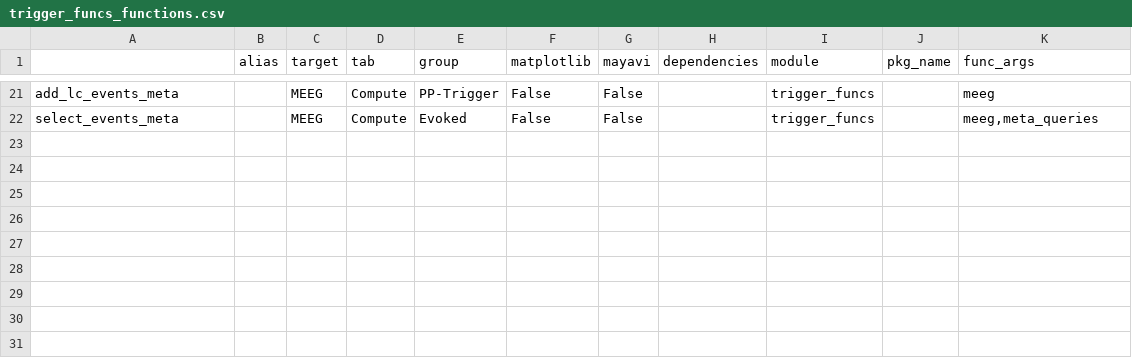
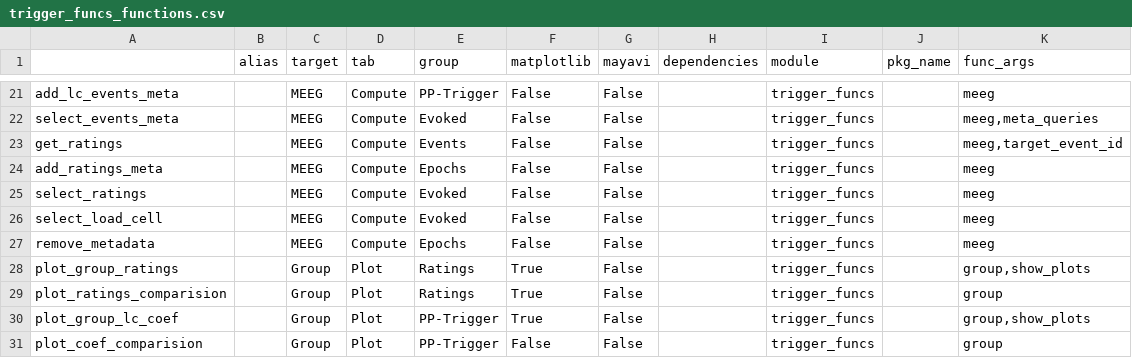
Before and after one commit to marsipu/trigger_funcs, a CSV file: trigger_funcs_functions.csv, drawn as a sheet; only a part is shown, gaps mark what is left out.

Commit message:
Add ratings and coef plots

```diff
--- a/trigger_funcs_functions.csv
+++ b/trigger_funcs_functions.csv
@@ -22 +22,10 @@ add_lc_events_meta;;MEEG;Compute;PP-Trigger;False;False;;trigger_funcs;;meeg
 select_events_meta;;MEEG;Compute;Evoked;False;False;;trigger_funcs;;meeg,meta_queries
+get_ratings;;MEEG;Compute;Events;False;False;;trigger_funcs;;meeg,target_event_id
+add_ratings_meta;;MEEG;Compute;Epochs;False;False;;trigger_funcs;;meeg
+select_ratings;;MEEG;Compute;Evoked;False;False;;trigger_funcs;;meeg
+select_load_cell;;MEEG;Compute;Evoked;False;False;;trigger_funcs;;meeg
+remove_metadata;;MEEG;Compute;Epochs;False;False;;trigger_funcs;;meeg
+plot_group_ratings;;Group;Plot;Ratings;True;False;;trigger_funcs;;group,show_plots
+plot_ratings_comparision;;Group;Plot;Ratings;True;False;;trigger_funcs;;group
+plot_group_lc_coef;;Group;Plot;PP-Trigger;True;False;;trigger_funcs;;group,show_plots
+plot_coef_comparision;;Group;Plot;PP-Trigger;False;False;;trigger_funcs;;group
```
Also changed, not shown: trigger_funcs_parameters.csv, 1 other file.
